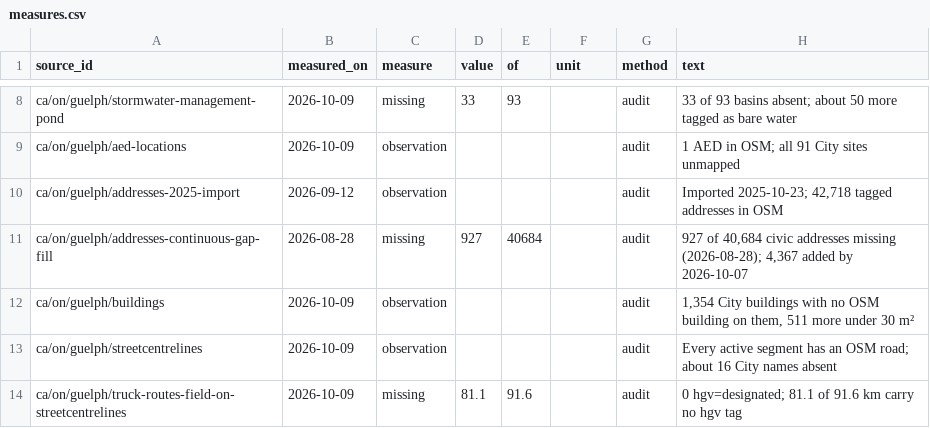
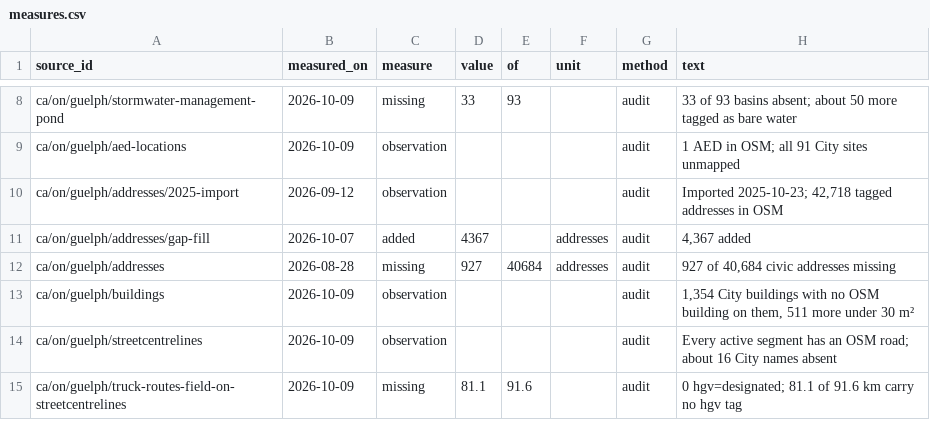
Before and after one commit to skfd/ontario-osm-data-sources, a CSV file: catalogue/measures.csv, drawn as a sheet; only a part is shown, gaps mark what is left out.

```diff
--- a/catalogue/measures.csv
+++ b/catalogue/measures.csv
@@ -9,4 +9,5 @@ ca/on/guelph/stormwater-management-pond,2026-10-09,missing,33,93,,audit,33 of 93
 ca/on/guelph/aed-locations,2026-10-09,observation,,,,audit,1 AED in OSM; all 91 City sites unmapped
-ca/on/guelph/addresses-2025-import,2026-09-12,observation,,,,audit,"Imported 2025-10-23; 42,718 tagged addresses in OSM"
-ca/on/guelph/addresses-continuous-gap-fill,2026-08-28,missing,927,40684,,audit,"927 of 40,684 civic addresses missing (2026-08-28); 4,367 added by 2026-10-07"
+ca/on/guelph/addresses/2025-import,2026-09-12,observation,,,,audit,"Imported 2025-10-23; 42,718 tagged addresses in OSM"
+ca/on/guelph/addresses/gap-fill,2026-10-07,added,4367,,addresses,audit,"4,367 added"
+ca/on/guelph/addresses,2026-08-28,missing,927,40684,addresses,audit,"927 of 40,684 civic addresses missing"
 ca/on/guelph/buildings,2026-10-09,observation,,,,audit,"1,354 City buildings with no OSM building on them, 511 more under 30 m²"
```
Also changed, not shown: catalogue/sources.csv, 7 other files.
